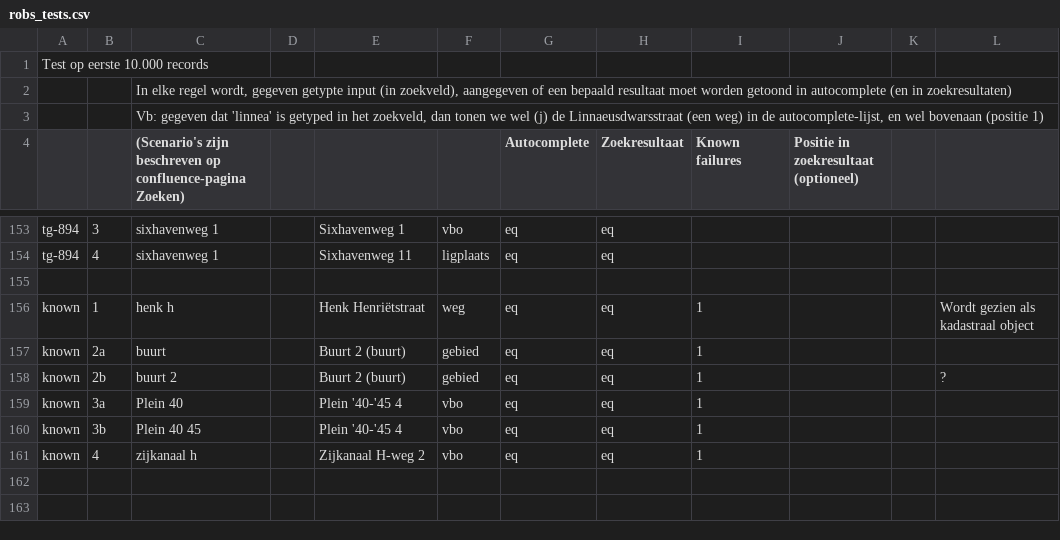
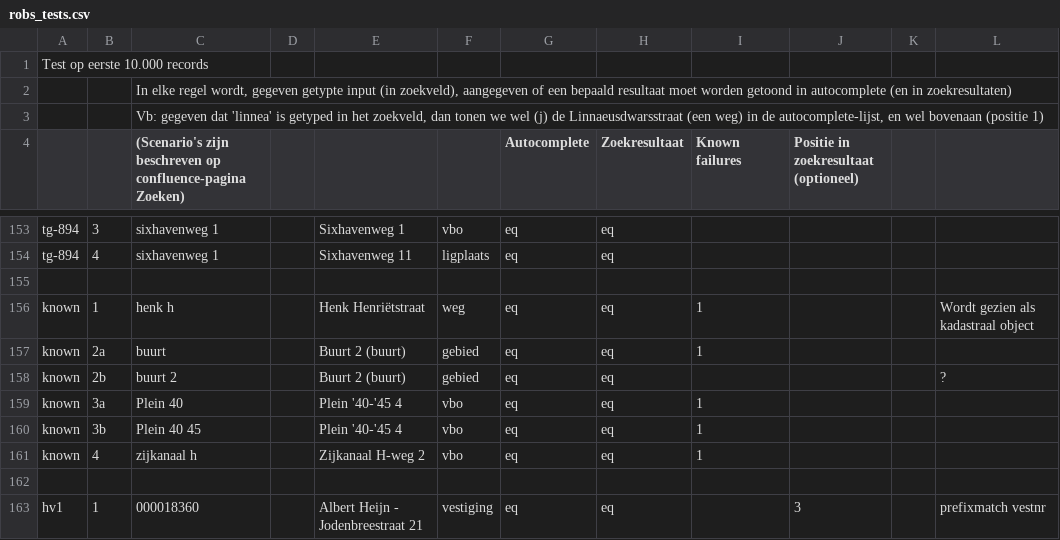
Before and after one commit to DatapuntAmsterdam/atlas_search_tests, a CSV file: src/robs_tests.csv, drawn as a sheet; only a part is shown, gaps mark what is left out; the diff covers the shown part only.

```diff
--- a/src/robs_tests.csv
+++ b/src/robs_tests.csv
@@ -157,3 +157,3 @@ known,1,henk h,,Henk Henriëtstraat,weg,eq,eq,1,,,Wordt gezien als kadastraal ob
 known,2a,buurt,,Buurt 2 (buurt),gebied,eq,eq,1,,,
-known,2b,buurt 2,,Buurt 2 (buurt),gebied,eq,eq,1,,,?
+known,2b,buurt 2,,Buurt 2 (buurt),gebied,eq,eq,,,,?
 known,3a,Plein 40,,Plein '40-'45 4,vbo,eq,eq,1,,,
@@ -161 +161,3 @@ known,3b,Plein 40 45,,Plein '40-'45 4,vbo,eq,eq,1,,,
 known,4,zijkanaal h,,Zijkanaal H-weg 2,vbo,eq,eq,1,,,
+,,,,,,,,,,,
+hv1,1,000018360,,Albert Heijn - Jodenbreestraat 21,vestiging,eq,eq,,3,,prefixmatch vestnr
```
Also changed, not shown: 6 added rows and 10 edited cells elsewhere in this file, 2 other files.
